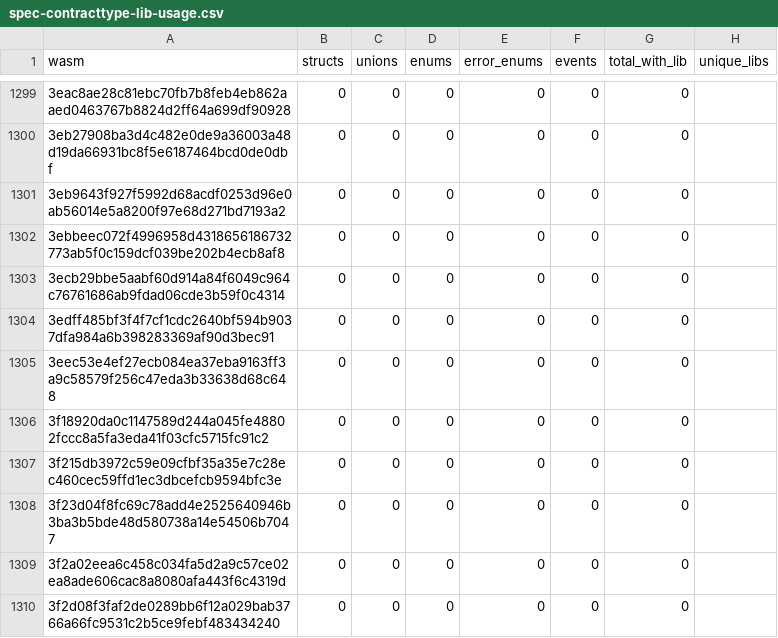
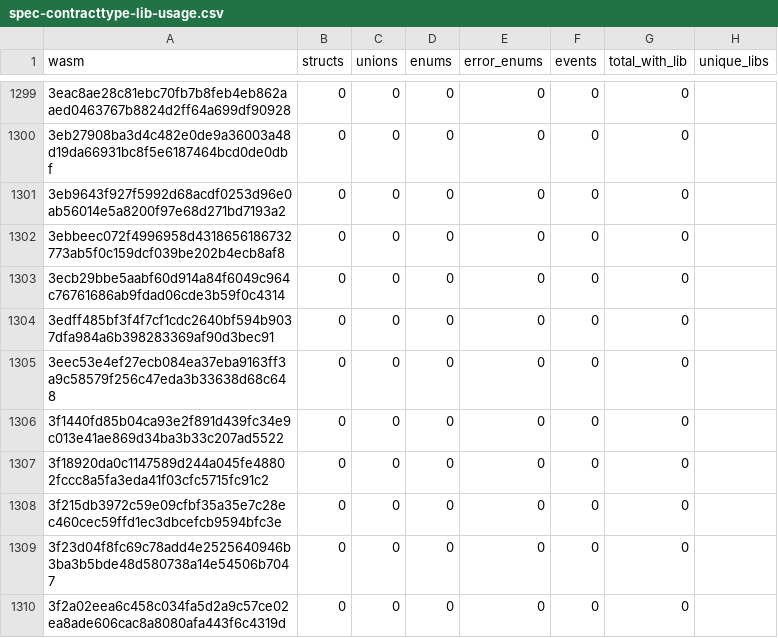
Before and after one commit to stellar-experimental/contract-wasms, a CSV file: analysis/spec-contracttype-lib-usage.csv, drawn as a sheet; only a part is shown, gaps mark what is left out; the shorter side is filled out with more unchanged rows.

```diff
--- a/analysis/spec-contracttype-lib-usage.csv
+++ b/analysis/spec-contracttype-lib-usage.csv
@@ -1305,2 +1305,3 @@ wasm,structs,unions,enums,error_enums,events,total_with_lib,unique_libs
 3eec53e4ef27ecb084ea37eba9163ff3a9c58579f256c47eda3b33638d68c648,0,0,0,0,0,0,""
+3f1440fd85b04ca93e2f891d439fc34e9c013e41ae869d34ba3b33c207ad5522,0,0,0,0,0,0,""
 3f18920da0c1147589d244a045fe48802fccc8a5fa3eda41f03cfc5715fc91c2,0,0,0,0,0,0,""
```
Also changed, not shown: analysis/count_instances_per_wasm.csv, analysis/dupe-code.csv, 20 other files.
